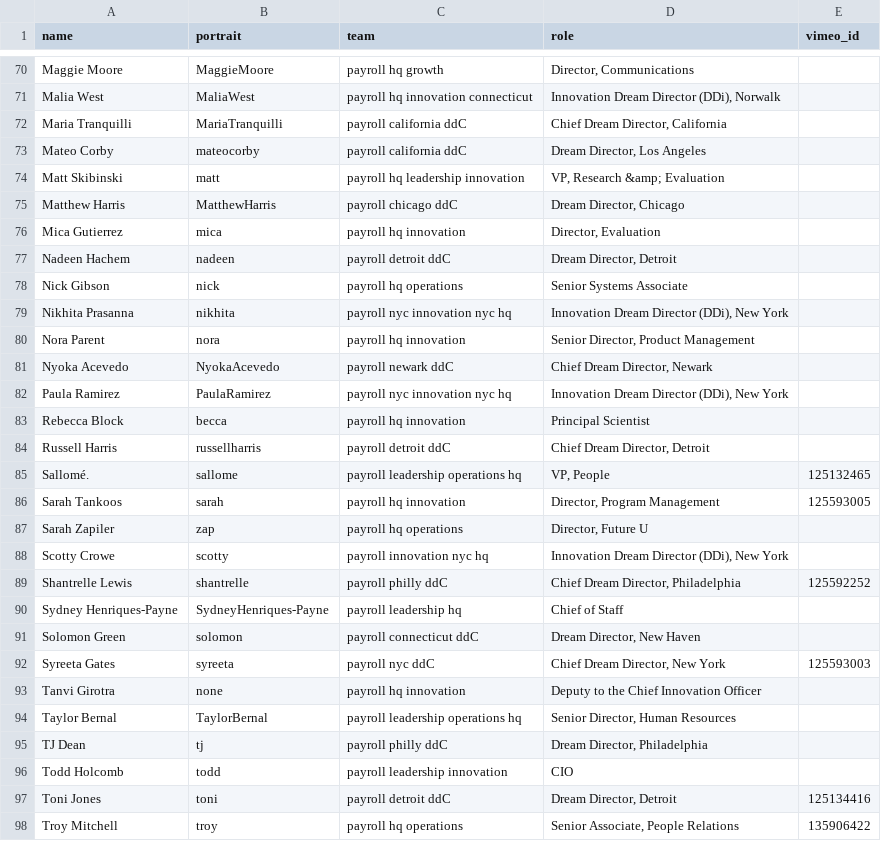
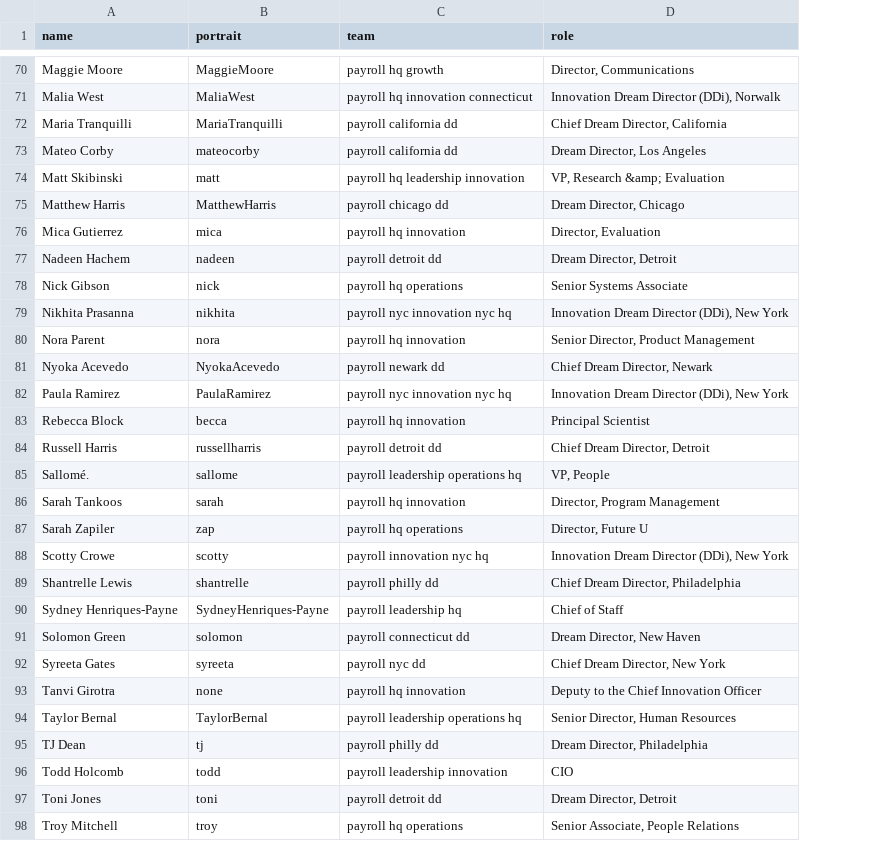
Before and after one commit to futureproject/futureproject.github.com, a CSV file: _data/team.csv, drawn as a sheet; only a part is shown, gaps mark what is left out; the diff covers the shown part only; the diff names each change by its address in the sheet, - before the commit and + after, or states it on an @@ line.

```diff
--- a/_data/team.csv
+++ b/_data/team.csv
-column E (vimeo_id), rows 85-98: 125132465 | 125593005 |  |  | 125592252 |  |  | 125593003 |  |  |  |  | 125134416 | 135906422
-C72:C73 (team): payroll california ddC
+C72:C73 (team): payroll california dd
-C75 (team): payroll chicago ddC
+C75 (team): payroll chicago dd
-C77 (team): payroll detroit ddC
+C77 (team): payroll detroit dd
-C81 (team): payroll newark ddC
+C81 (team): payroll newark dd
-C84 (team): payroll detroit ddC
+C84 (team): payroll detroit dd
-C89 (team): payroll philly ddC
+C89 (team): payroll philly dd
-C91 (team): payroll connecticut ddC
+C91 (team): payroll connecticut dd
-C92 (team): payroll nyc ddC
+C92 (team): payroll nyc dd
-C95 (team): payroll philly ddC
+C95 (team): payroll philly dd
-C97 (team): payroll detroit ddC
+C97 (team): payroll detroit dd
```
Also changed, not shown: 4 removed rows and 26 edited cells elsewhere in this file, 4 other files.
